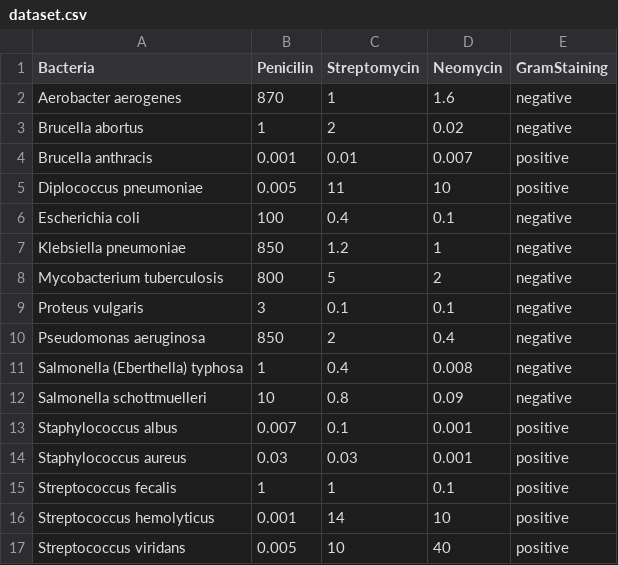
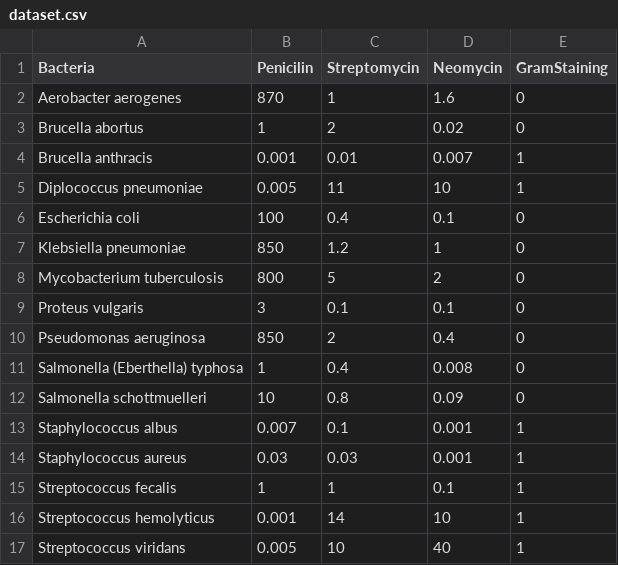
Before and after one commit to anhleduc10101995/json1111, a CSV file: dataset.csv, drawn as a sheet.

Commit message:
Update dataset.csv

```diff
--- a/dataset.csv
+++ b/dataset.csv
@@ -1,17 +1,17 @@
 Bacteria,Penicilin,Streptomycin,Neomycin,GramStaining
-Aerobacter aerogenes,870,1,1.6,negative
-Brucella abortus,1,2,0.02,negative
-Brucella anthracis,0.001,0.01,0.007,positive
-Diplococcus pneumoniae,0.005,11,10,positive
-Escherichia coli,100,0.4,0.1,negative
-Klebsiella pneumoniae,850,1.2,1,negative
-Mycobacterium tuberculosis,800,5,2,negative
-Proteus vulgaris,3,0.1,0.1,negative
-Pseudomonas aeruginosa ,850,2,0.4,negative
-Salmonella (Eberthella) typhosa ,1,0.4,0.008,negative
-Salmonella schottmuelleri ,10,0.8,0.09,negative
-Staphylococcus albus ,0.007,0.1,0.001,positive
-Staphylococcus aureus ,0.03,0.03,0.001,positive
-Streptococcus fecalis ,1,1,0.1,positive
-Streptococcus hemolyticus ,0.001,14,10,positive
-Streptococcus viridans,0.005,10,40,positive
+Aerobacter aerogenes,870,1,1.6,0
+Brucella abortus,1,2,0.02,0
+Brucella anthracis,0.001,0.01,0.007,1
+Diplococcus pneumoniae,0.005,11,10,1
+Escherichia coli,100,0.4,0.1,0
+Klebsiella pneumoniae,850,1.2,1,0
+Mycobacterium tuberculosis,800,5,2,0
+Proteus vulgaris,3,0.1,0.1,0
+Pseudomonas aeruginosa ,850,2,0.4,0
+Salmonella (Eberthella) typhosa ,1,0.4,0.008,0
+Salmonella schottmuelleri ,10,0.8,0.09,0
+Staphylococcus albus ,0.007,0.1,0.001,1
+Staphylococcus aureus ,0.03,0.03,0.001,1
+Streptococcus fecalis ,1,1,0.1,1
+Streptococcus hemolyticus ,0.001,14,10,1
+Streptococcus viridans,0.005,10,40,1
```
